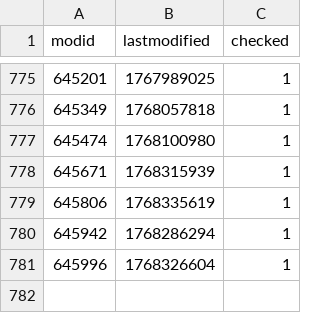
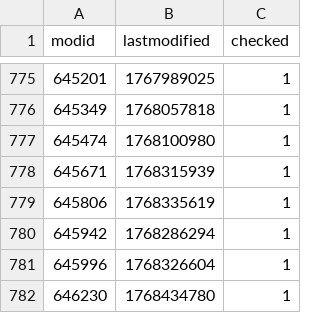
Before and after one commit to srcwr/maps-cstrike, a CSV file: gamebanana-modified-times.csv, drawn as a sheet; only a part is shown, gaps mark what is left out; the diff names each change by its address in the sheet, - before the commit and + after, or states it on an @@ line.

```diff
--- a/gamebanana-modified-times.csv
+++ b/gamebanana-modified-times.csv
+row 782: 646230 | 1768434780 | 1
```
Also changed, not shown: recently_added.csv, unprocessed/gamebanana-x-automatic.csv, 1 other file.
